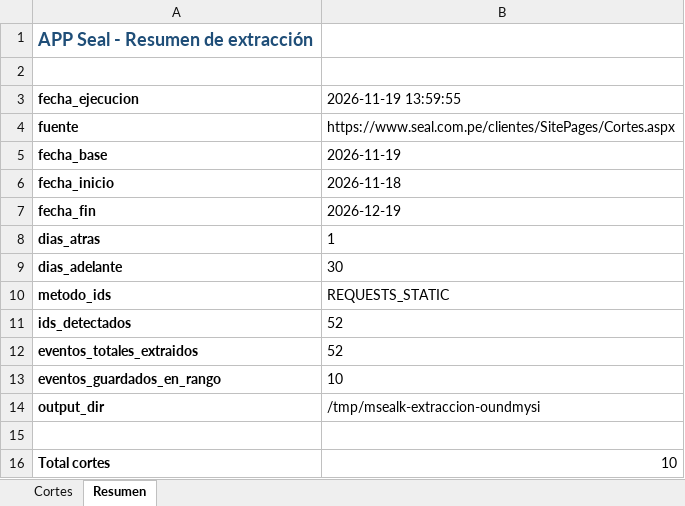
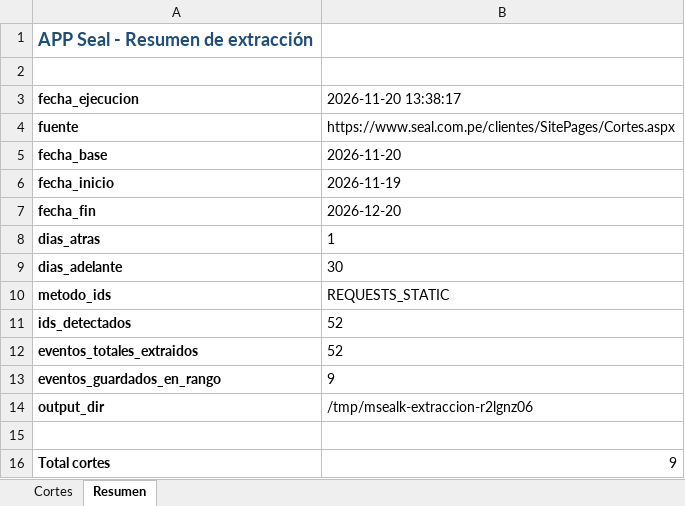
Before and after one commit to Majuel20/Msealk, an Excel workbook: datos/cortes_programados.xlsx, sheet Resumen, drawn as a sheet; values as stored, in another font and other column widths than the file's, no borders; the diff names each change by its address in the sheet, - before the commit and + after, or states it on an @@ line.

```diff
--- a/datos/cortes_programados.xlsx (sheet Resumen)
+++ b/datos/cortes_programados.xlsx (sheet Resumen)
-B3: 2026-11-19 13:59:55
+B3: 2026-11-20 13:38:17
-B5 (2026-11-20 13:38:17): 2026-11-19
+B5 (2026-11-20 13:38:17): 2026-11-20
-B6 (2026-11-20 13:38:17): 2026-11-18
+B6 (2026-11-20 13:38:17): 2026-11-19
-B7 (2026-11-20 13:38:17): 2026-12-19
+B7 (2026-11-20 13:38:17): 2026-12-20
-B13 (2026-11-20 13:38:17): 10
+B13 (2026-11-20 13:38:17): 9
-B14 (2026-11-20 13:38:17): /tmp/msealk-extraccion-oundmysi
+B14 (2026-11-20 13:38:17): /tmp/msealk-extraccion-r2lgnz06
-B16 (2026-11-20 13:38:17): 10
+B16 (2026-11-20 13:38:17): 9
```
Also changed, not shown: sheet Cortes, 3 other files.
